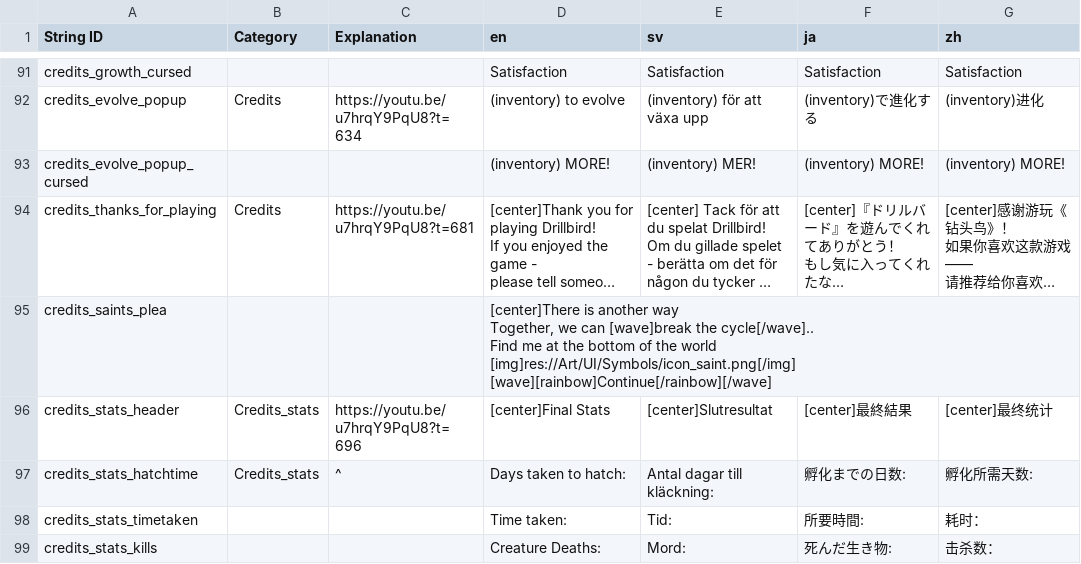
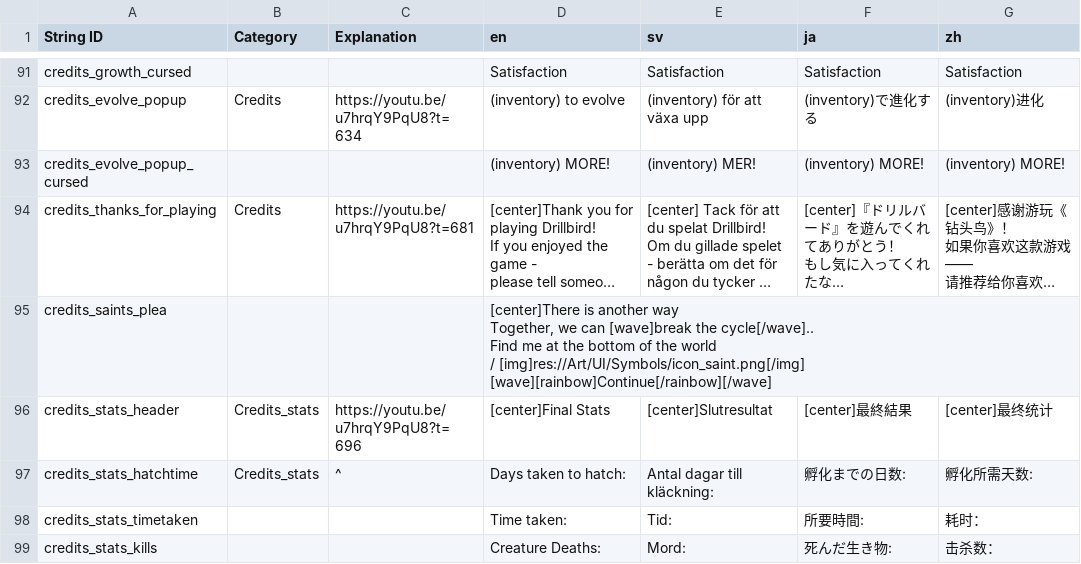
Before and after one commit to Mnniska/drillbird2, a CSV file: drillbird/Resources/Localization/Drillbird translation doc.csv, drawn as a sheet; only a part is shown, gaps mark what is left out; long unchanged cells end in …; ↵ is a line break in a cell; the diff names each change by its address in the sheet, - before the commit and + after, or states it on an @@ line.

Commit message:
lil tweak to localization txt

```diff
--- a/drillbird/Resources/Localization/Drillbird translation doc.csv
+++ b/drillbird/Resources/Localization/Drillbird translation doc.csv
-D95 (en): …the world ↵ [img]res://Art/UI/Symbols/icon_saint.png[/img] ↵ [wave][rainbow]Continue[/rainbow][/wave]
+D95 (en): …the world ↵ / [img]res://Art/UI/Symbols/icon_saint.png[/img] ↵ [wave][rainbow]Continue[/rainbow][/wave]
```
Also changed, not shown: 8 other files.
